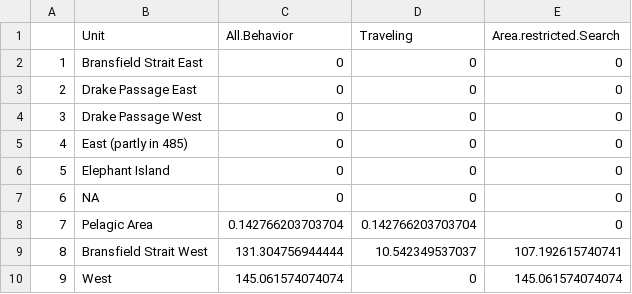
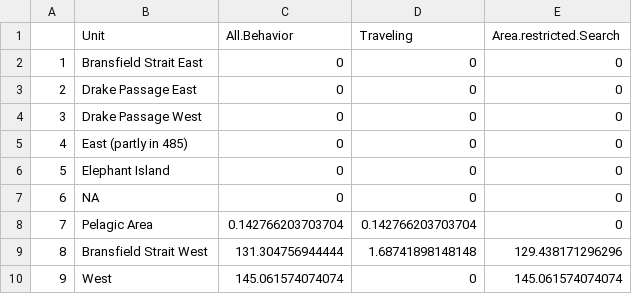
Before and after one commit to bw4sz/Whales, a CSV file: Figures/CCAMLR_days.csv, drawn as a sheet.

```diff
--- a/Figures/CCAMLR_days.csv
+++ b/Figures/CCAMLR_days.csv
@@ -8,3 +8,3 @@
 "7","Pelagic Area",0.142766203703704,0.142766203703704,0
-"8","Bransfield Strait West",131.304756944444,10.542349537037,107.192615740741
+"8","Bransfield Strait West",131.304756944444,1.68741898148148,129.438171296296
 "9","West",145.061574074074,0,145.061574074074
```
Also changed, not shown: 41 other files.
